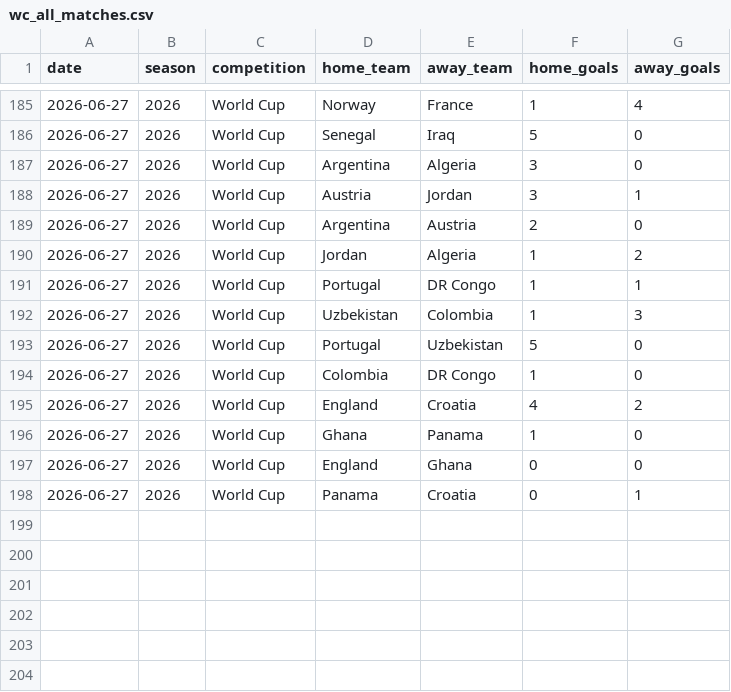
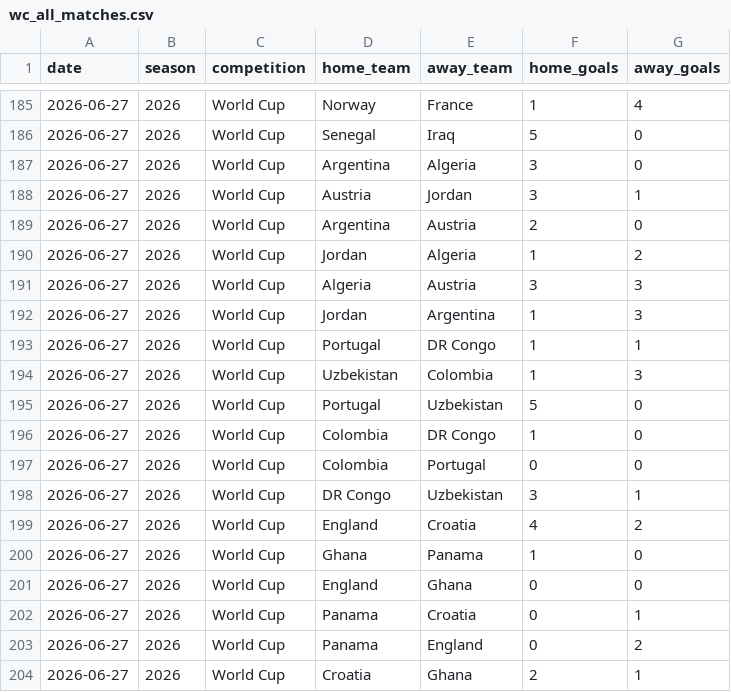
Before and after one commit to ImenJlassi7/wc2026-predictor, a CSV file: data/wc_all_matches.csv, drawn as a sheet; only a part is shown, gaps mark what is left out; the diff names each change by its address in the sheet, - before the commit and + after, or states it on an @@ line.

```diff
--- a/data/wc_all_matches.csv
+++ b/data/wc_all_matches.csv
+row 191: 2026-06-27 | 2026 | World Cup | Algeria | Austria | 3 | 3
+row 192: 2026-06-27 | 2026 | World Cup | Jordan | Argentina | 1 | 3
+row 197: 2026-06-27 | 2026 | World Cup | Colombia | Portugal | 0 | 0
+row 198: 2026-06-27 | 2026 | World Cup | DR Congo | Uzbekistan | 3 | 1
+row 203: 2026-06-27 | 2026 | World Cup | Panama | England | 0 | 2
+row 204: 2026-06-27 | 2026 | World Cup | Croatia | Ghana | 2 | 1
```
Also changed, not shown: data/croatia_matches.csv, data/ghana_matches.csv, 19 other files.
